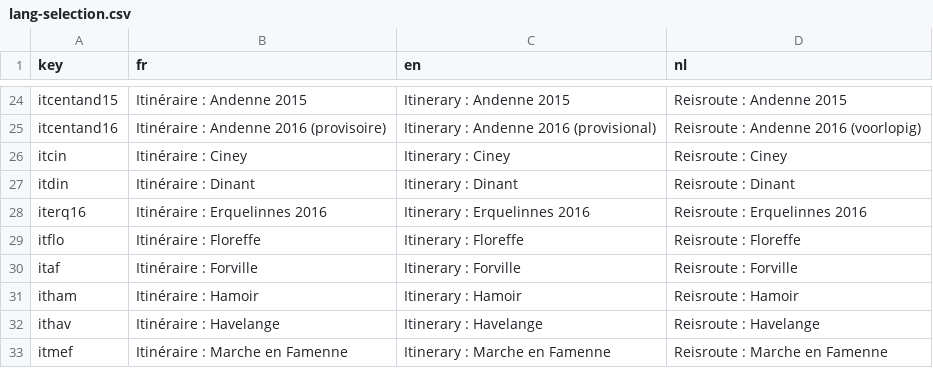
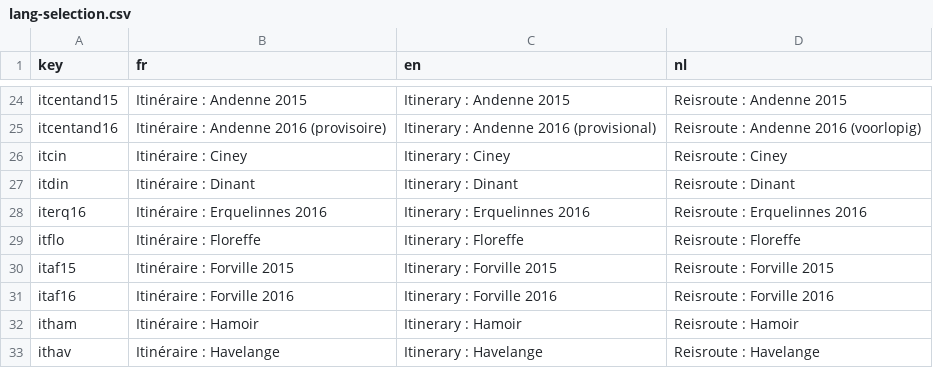
Before and after one commit to gvincke/beprmap, a CSV file: data/lang-selection.csv, drawn as a sheet; only a part is shown, gaps mark what is left out; the shorter side is filled out with more unchanged rows.

Commit message:
Add 2016 Forville itinerary

```diff
--- a/data/lang-selection.csv
+++ b/data/lang-selection.csv
@@ -29,3 +29,4 @@ iterq16	Itinéraire : Erquelinnes 2016	Itinerary : Erquelinnes 2016	Reisroute :
 itflo	Itinéraire : Floreffe	Itinerary : Floreffe	Reisroute : Floreffe
-itaf	Itinéraire : Forville	Itinerary : Forville	Reisroute : Forville
+itaf15	Itinéraire : Forville 2015	Itinerary : Forville 2015	Reisroute : Forville 2015
+itaf16	Itinéraire : Forville 2016	Itinerary : Forville 2016	Reisroute : Forville 2016
 itham	Itinéraire : Hamoir	Itinerary : Hamoir	Reisroute : Hamoir
```
Also changed, not shown: 1 other file.
